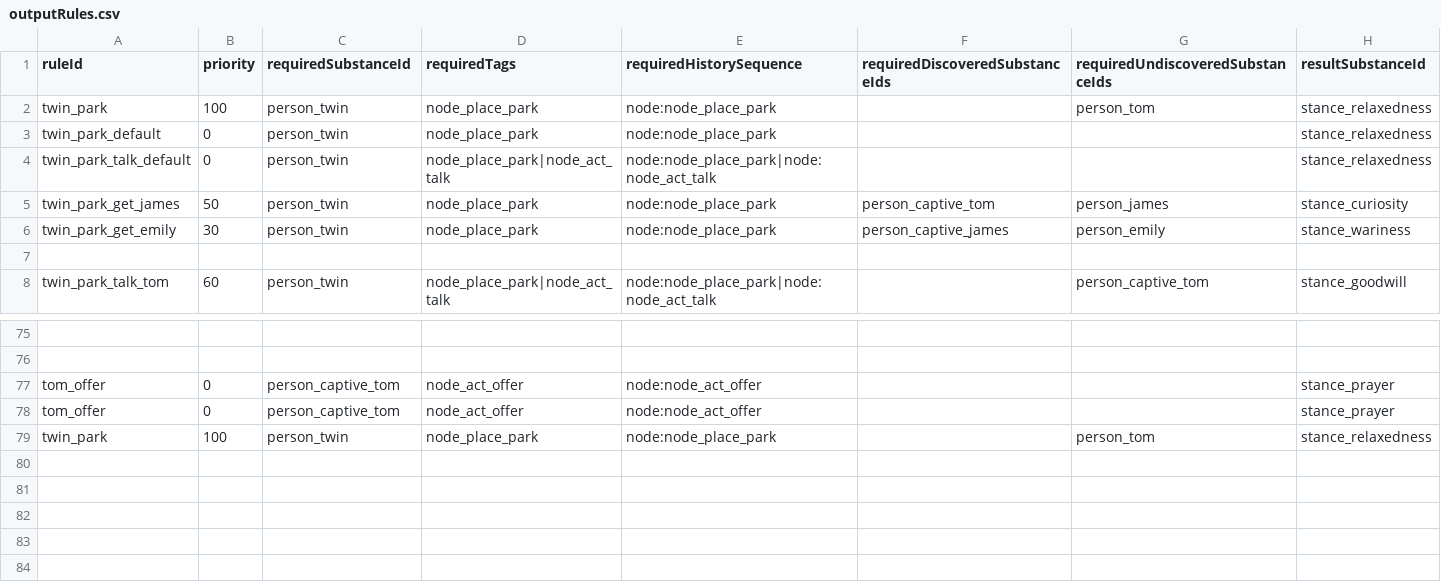
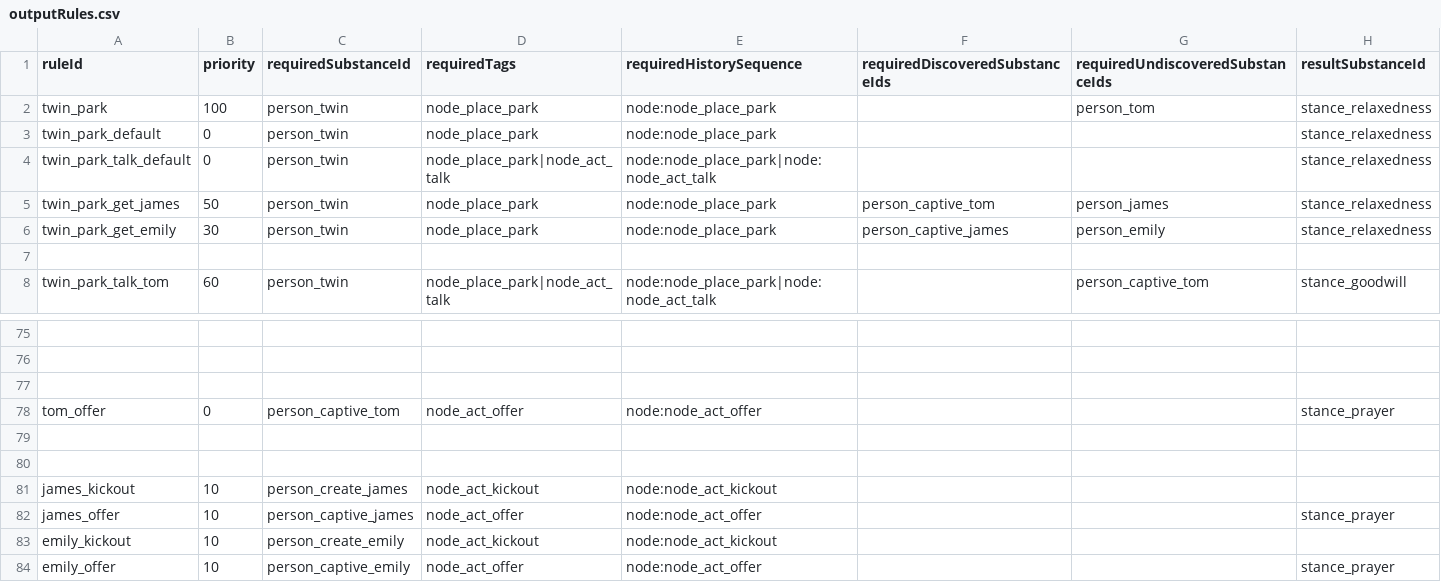
Before and after one commit to fbdfbd/FOIA, a CSV file: Assets/_Project/Data/CSV/outputRules.csv, drawn as a sheet; only a part is shown, gaps mark what is left out; removed rows and columns are numbered as before the commit, all else as after; the diff names each change by its address in the sheet, - before the commit and + after, or states it on an @@ line.

```diff
--- a/Assets/_Project/Data/CSV/outputRules.csv
+++ b/Assets/_Project/Data/CSV/outputRules.csv
-H5 (resultSubstanceId): stance_curiosity
+H5 (resultSubstanceId): stance_relaxedness
-H6 (resultSubstanceId): stance_wariness
+H6 (resultSubstanceId): stance_relaxedness
+row 77: (empty)
+row 79: (empty)
+row 80: (empty)
+row 81: james_kickout | 10 | person_create_james | node_act_kickout | node:node_act_kickout
-A82 (ruleId): tom_offer
+A82 (ruleId): james_offer
-B82 (priority): 0
+B82 (priority): 10
-C82 (requiredSubstanceId): person_captive_tom
+C82 (requiredSubstanceId): person_captive_james
-row 79: twin_park | 100 | person_twin | node_place_park | node:node_place_park |  | person_tom | stance_relaxedness
+row 83: emily_kickout | 10 | person_create_emily | node_act_kickout | node:node_act_kickout
+row 84: emily_offer | 10 | person_captive_emily | node_act_offer | node:node_act_offer |  |  | stance_prayer
```
Also changed, not shown: Assets/_Project/Data/CSV/firstDiscoveryRewards.csv, Assets/_Project/Data/CSV/mergeRecipes.csv, 2 other files.
